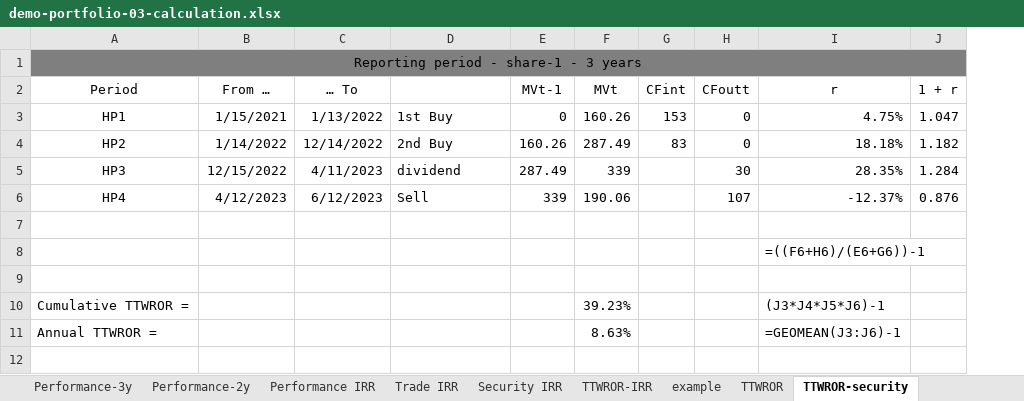
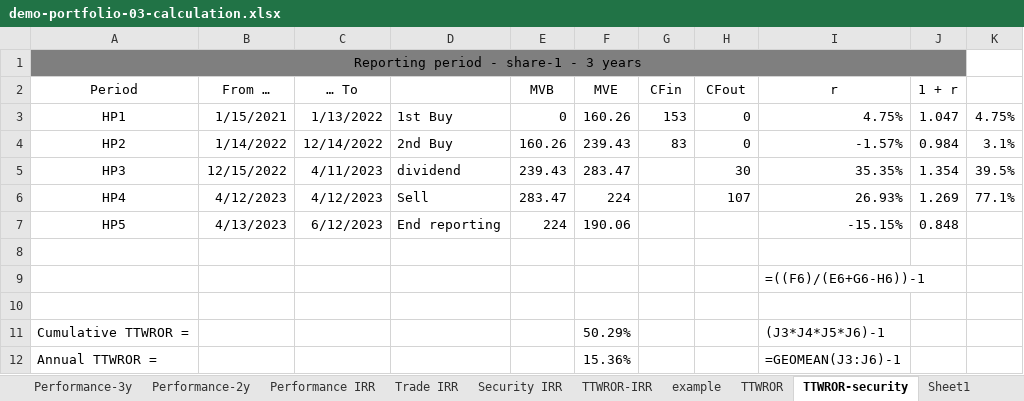
Before and after one commit to portfolio-performance/portfolio-help, an Excel workbook: docs/en/assets/demo-portfolio-03-calculation.xlsx, sheet TTWROR-security, drawn as a sheet; values as stored, in another font and other column widths than the file's, no borders; charts and pictures not drawn; addresses are those after the commit; the diff names each change by its address in the sheet, - before the commit and + after, or states it on an @@ line.

Commit message:
adding security-transfer.md and updating concepts > performance

```diff
--- a/docs/en/assets/demo-portfolio-03-calculation.xlsx (sheet TTWROR-security)
+++ b/docs/en/assets/demo-portfolio-03-calculation.xlsx (sheet TTWROR-security)
+sheet tab: Sheet1
+column K, rows 3-6: 4.75% | 3.1% | 39.5% | 77.1%
-E2: MVt-1
+E2: MVB
-F2: MVt
+F2: MVE
-G2: CFint
+G2: CFin
-H2: CFoutt
+H2: CFout
-F4 (MVE): 287.49
+F4 (MVE): 239.43
-I4 (r): 18.18%
+I4 (r): -1.57%
-J4 (1 + r): 1.182
+J4 (1 + r): 0.984
-E5 (MVB): 287.49
+E5 (MVB): 239.43
-F5 (MVE): 339
+F5 (MVE): 283.47
-I5 (r): 28.35%
+I5 (r): 35.35%
-J5 (1 + r): 1.284
+J5 (1 + r): 1.354
-C6 (… To): 6/12/2023
+C6 (… To): 4/12/2023
-E6 (MVB): 339
+E6 (MVB): 283.47
-F6 (MVE): 190.06
+F6 (MVE): 224
-I6 (r): -12.37%
+I6 (r): 26.93%
-J6 (1 + r): 0.876
+J6 (1 + r): 1.269
+row 7: HP5 | 4/13/2023 | 6/12/2023 | End reporting | 224 | 190.06 |  |  | -15.15% | 0.848
-I9 (r): =((F6+H6)/(E6+G6))-1
+I9 (r): =((F6)/(E6+G6-H6))-1
-F11 (MVE): 39.23%
+F11 (MVE): 50.29%
-F12 (MVE): 8.63%
+F12 (MVE): 15.36%
```
Also changed, not shown: sheet Export-entire-portfolio-raw, sheet Export-entire-portfolio-cleaned, sheet TTWROR, formulas that keep their value, hidden cells, charts or pictures, 30 other files.
